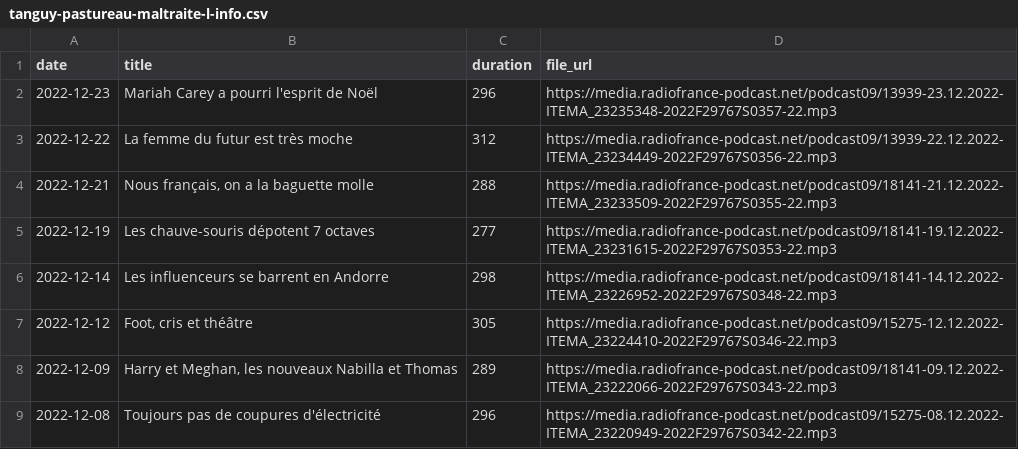
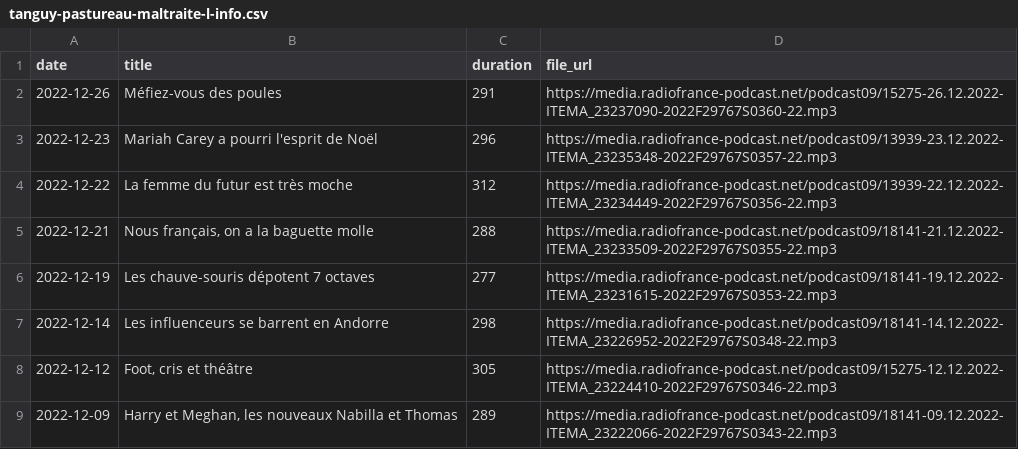
Before and after one commit to ahasverus/franceinter, a CSV file: inst/csv/tanguy-pastureau-maltraite-l-info.csv, drawn as a sheet; only a part is shown; the shorter side is filled out with more unchanged rows.

```diff
--- a/inst/csv/tanguy-pastureau-maltraite-l-info.csv
+++ b/inst/csv/tanguy-pastureau-maltraite-l-info.csv
@@ -1,2 +1,3 @@
 "date";"title";"duration";"file_url"
+"2022-12-26";"Méfiez-vous des poules";291;"https://media.radiofrance-podcast.net/podcast09/15275-26.12.2022-ITEMA_23237090-2022F29767S0360-22.mp3"
 "2022-12-23";"Mariah Carey a pourri l'esprit de Noël";296;"https://media.radiofrance-podcast.net/podcast09/13939-23.12.2022-ITEMA_23235348-2022F29767S0357-22.mp3"
```
Also changed, not shown: 1 other file.
